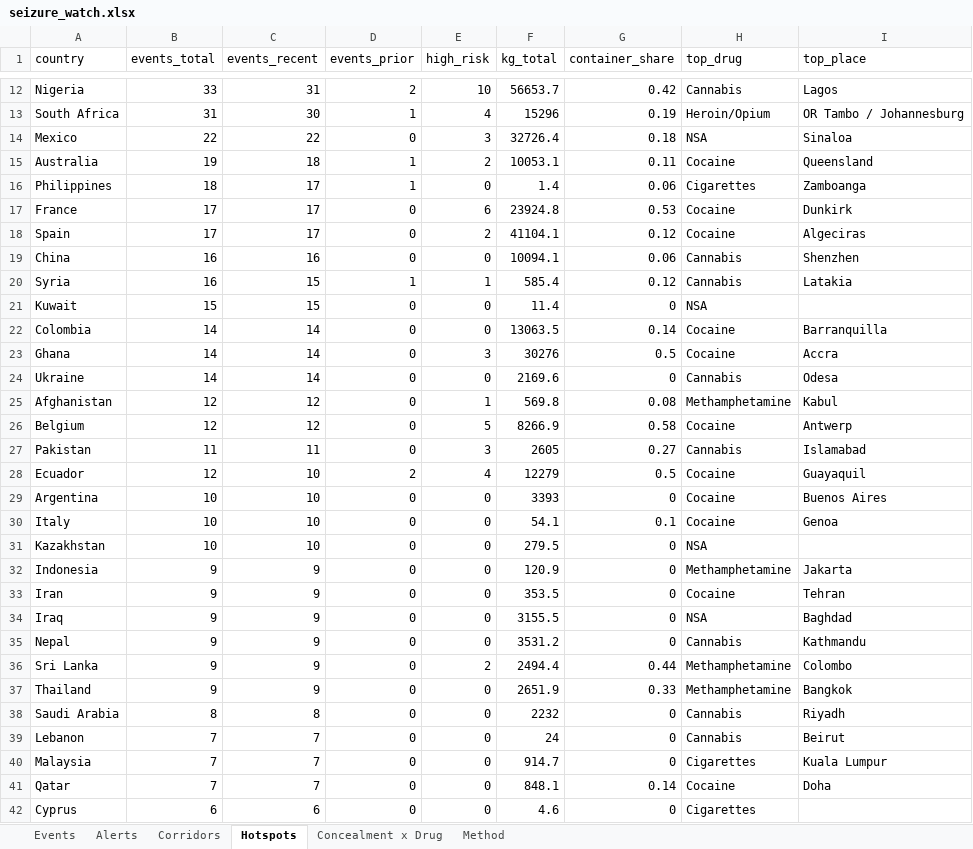
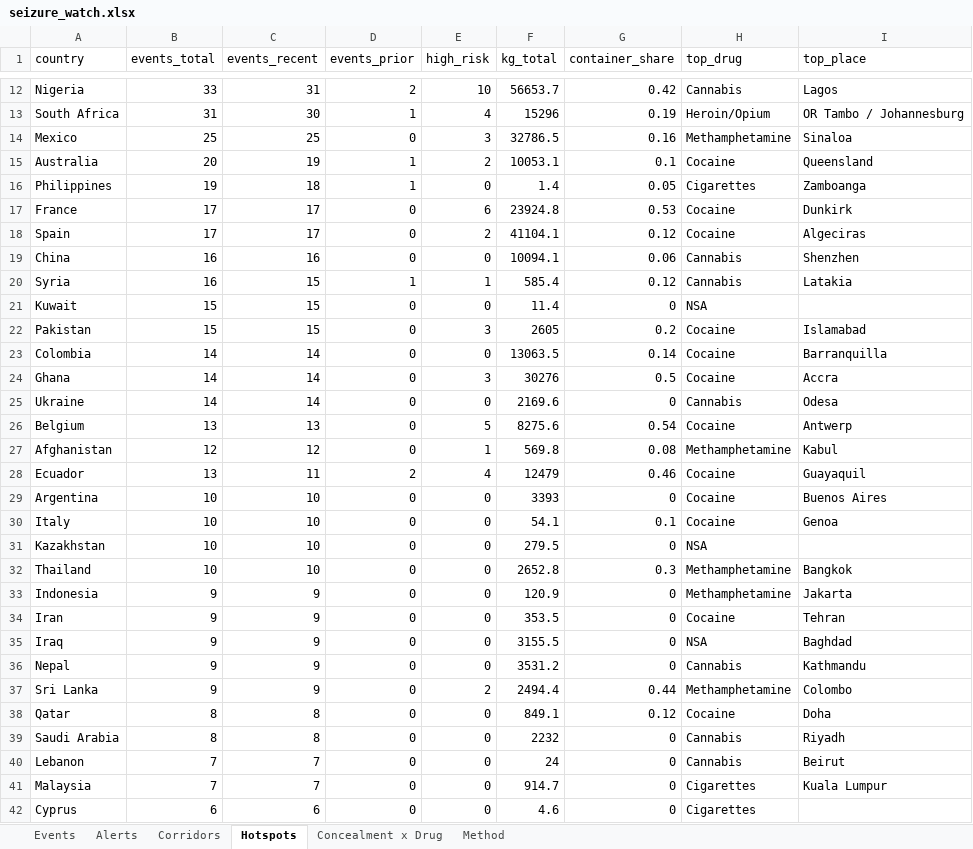
Before and after one commit to glretief-ux/Seizure-watch-, an Excel workbook: docs/seizure_watch.xlsx, sheet Hotspots, drawn as a sheet; only a part is shown, gaps mark what is left out; values as stored, in another font and other column widths than the file's, no borders; removed rows and columns are numbered as before the commit, all else as after; the diff covers the shown part only; the diff names each change by its address in the sheet, - before the commit and + after, or states it on an @@ line.

```diff
--- a/docs/seizure_watch.xlsx (sheet Hotspots)
+++ b/docs/seizure_watch.xlsx (sheet Hotspots)
-B14 (events_total): 22
+B14 (events_total): 25
-C14 (events_recent): 22
+C14 (events_recent): 25
-F14 (kg_total): 32726.4
+F14 (kg_total): 32786.5
-G14 (container_share): 0.18
+G14 (container_share): 0.16
-H14 (top_drug): NSA
+H14 (top_drug): Methamphetamine
-B15 (events_total): 19
+B15 (events_total): 20
-C15 (events_recent): 18
+C15 (events_recent): 19
-G15 (container_share): 0.11
+G15 (container_share): 0.1
-B16 (events_total): 18
+B16 (events_total): 19
-C16 (events_recent): 17
+C16 (events_recent): 18
-G16 (container_share): 0.06
+G16 (container_share): 0.05
+row 22: Pakistan | 15 | 15 | 0 | 3 | 2605 | 0.2 | Cocaine | Islamabad
+row 26: Belgium | 13 | 13 | 0 | 5 | 8275.6 | 0.54 | Cocaine | Antwerp
-row 26: Belgium | 12 | 12 | 0 | 5 | 8266.9 | 0.58 | Cocaine | Antwerp
-row 27: Pakistan | 11 | 11 | 0 | 3 | 2605 | 0.27 | Cannabis | Islamabad
-B28 (events_total): 12
+B28 (events_total): 13
-C28 (events_recent): 10
+C28 (events_recent): 11
-F28 (kg_total): 12279
+F28 (kg_total): 12479
-G28 (container_share): 0.5
+G28 (container_share): 0.46
+row 32: Thailand | 10 | 10 | 0 | 0 | 2652.8 | 0.3 | Methamphetamine | Bangkok
-row 37: Thailand | 9 | 9 | 0 | 0 | 2651.9 | 0.33 | Methamphetamine | Bangkok
+row 38: Qatar | 8 | 8 | 0 | 0 | 849.1 | 0.12 | Cocaine | Doha
-row 41: Qatar | 7 | 7 | 0 | 0 | 848.1 | 0.14 | Cocaine | Doha
```
Also changed, not shown: 12 edited cells elsewhere in this sheet, sheet Events, sheet Corridors, sheet Concealment x Drug, 5 other files.
